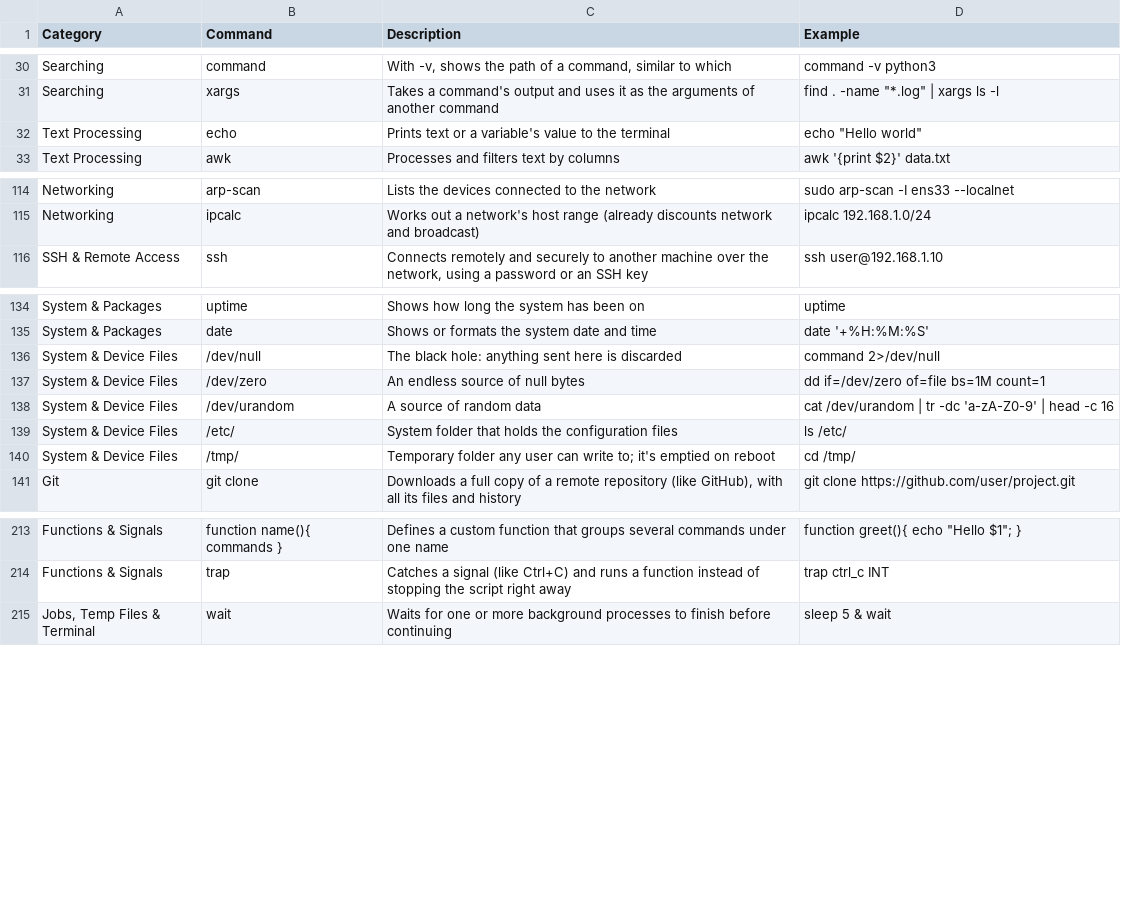
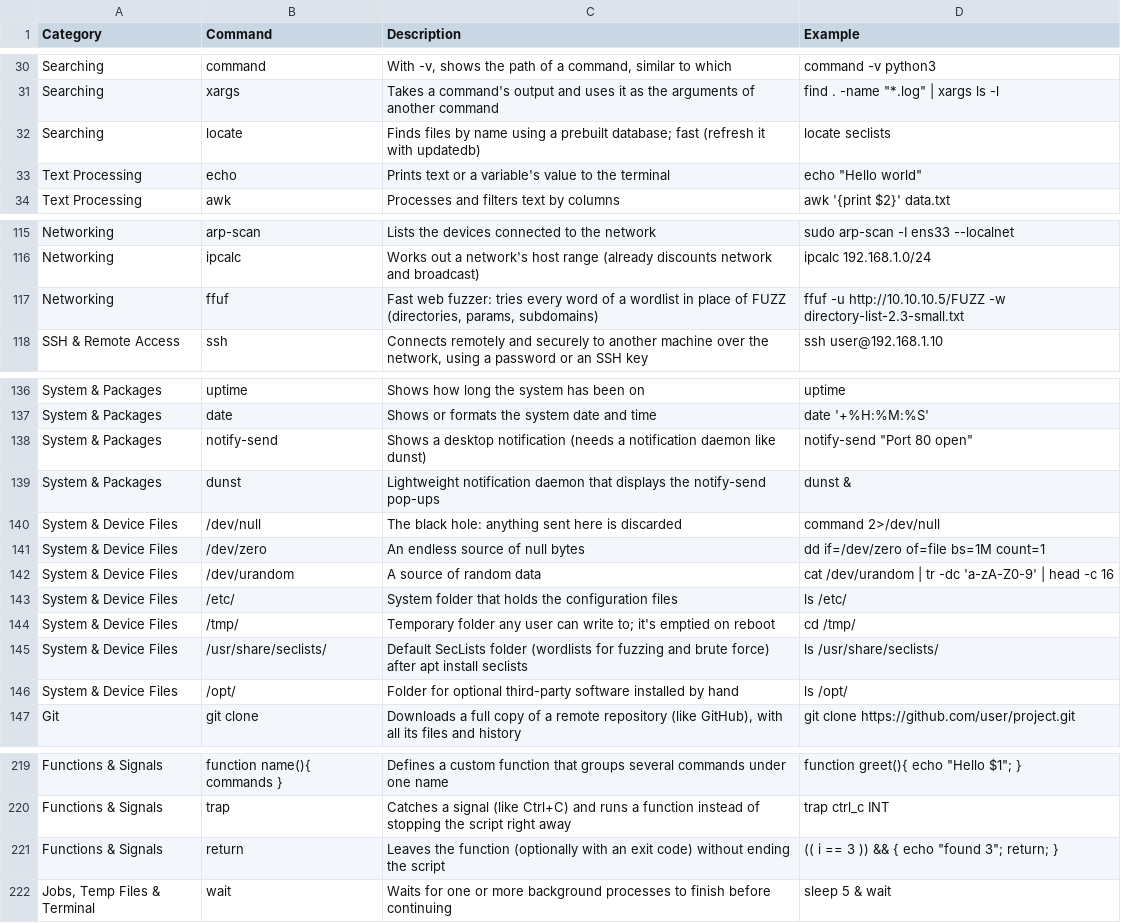
Before and after one commit to TrueOwl-Override/Hack4U-S4vitar-Knowledge, a CSV file: Everything/data/commands.csv, drawn as a sheet; only a part is shown, gaps mark what is left out.

```diff
--- a/Everything/data/commands.csv
+++ b/Everything/data/commands.csv
@@ -31,2 +31,3 @@ Searching,command,"With -v, shows the path of a command, similar to which",comma
 Searching,xargs,Takes a command's output and uses it as the arguments of another command,"find . -name ""*.log"" | xargs ls -l"
+Searching,locate,Finds files by name using a prebuilt database; fast (refresh it with updatedb),locate seclists
 Text Processing,echo,Prints text or a variable's value to the terminal,"echo ""Hello world"""
@@ -115,2 +116,3 @@ Networking,arp-scan,Lists the devices connected to the network,sudo arp-scan -I
 Networking,ipcalc,Works out a network's host range (already discounts network and broadcast),ipcalc 192.168.1.0/24
+Networking,ffuf,"Fast web fuzzer: tries every word of a wordlist in place of FUZZ (directories, params, subdomains)",ffuf -u http://10.10.10.5/FUZZ -w directory-list-2.3-small.txt
 SSH & Remote Access,ssh,"Connects remotely and securely to another machine over the network, using a password or an SSH key",ssh user@192.168.1.10
@@ -135,2 +137,4 @@ System & Packages,uptime,Shows how long the system has been on,uptime
 System & Packages,date,Shows or formats the system date and time,date '+%H:%M:%S'
+System & Packages,notify-send,Shows a desktop notification (needs a notification daemon like dunst),"notify-send ""Port 80 open"""
+System & Packages,dunst,Lightweight notification daemon that displays the notify-send pop-ups,dunst &
 System & Device Files,/dev/null,The black hole: anything sent here is discarded,command 2>/dev/null
@@ -140,2 +144,4 @@ System & Device Files,/etc/,System folder that holds the configuration files,ls
 System & Device Files,/tmp/,Temporary folder any user can write to; it's emptied on reboot,cd /tmp/
+System & Device Files,/usr/share/seclists/,Default SecLists folder (wordlists for fuzzing and brute force) after apt install seclists,ls /usr/share/seclists/
+System & Device Files,/opt/,Folder for optional third-party software installed by hand,ls /opt/
 Git,git clone,"Downloads a full copy of a remote repository (like GitHub), with all its files and history",git clone https://github.com/user/project.git
@@ -214,2 +220,3 @@ Functions & Signals,function name(){ commands },Defines a custom function that g
 Functions & Signals,trap,Catches a signal (like Ctrl+C) and runs a function instead of stopping the script right away,trap ctrl_c INT
+Functions & Signals,return,Leaves the function (optionally with an exit code) without ending the script,"(( i == 3 )) && { echo ""found 3""; return; }"
 "Jobs, Temp Files & Terminal",wait,Waits for one or more background processes to finish before continuing,sleep 5 & wait
```
Also changed, not shown: Bash-Scripting-Fundamentals-S4VITAR/data/commands.csv, Bash-Scripting-Fundamentals-S4VITAR/data/parameters.csv, 21 other files.
